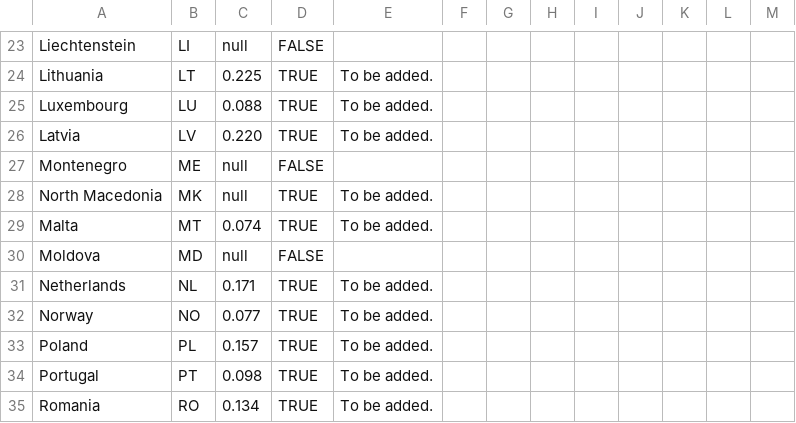
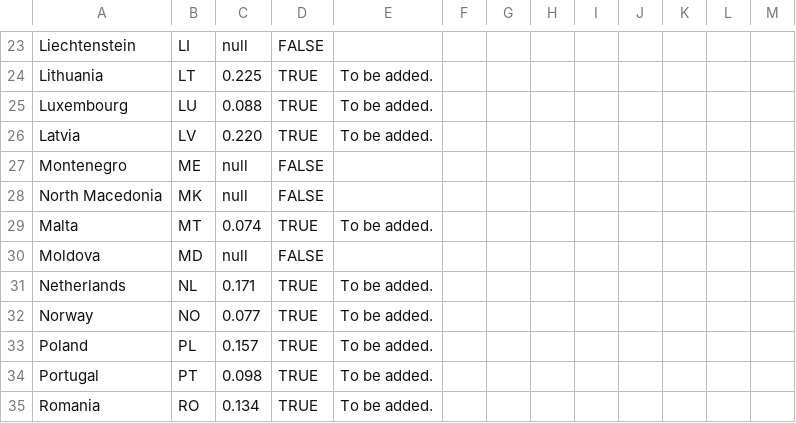
Before and after one commit to alsino/inflation-rate-september, a CSV file: static/data/thematic/data.csv, drawn as a sheet; only a part is shown, gaps mark what is left out.

Commit message:
Update data.csv

```diff
--- a/static/data/thematic/data.csv
+++ b/static/data/thematic/data.csv
@@ -27,3 +27,3 @@ Latvia,LV,0.220,TRUE,To be added.,,,,,,,,
 Montenegro,ME,null,FALSE,,,,,,,,,
-North Macedonia,MK,null,TRUE,To be added.,,,,,,,,
+North Macedonia,MK,null,FALSE,,,,,,,,,
 Malta,MT,0.074,TRUE,To be added.,,,,,,,,
```
